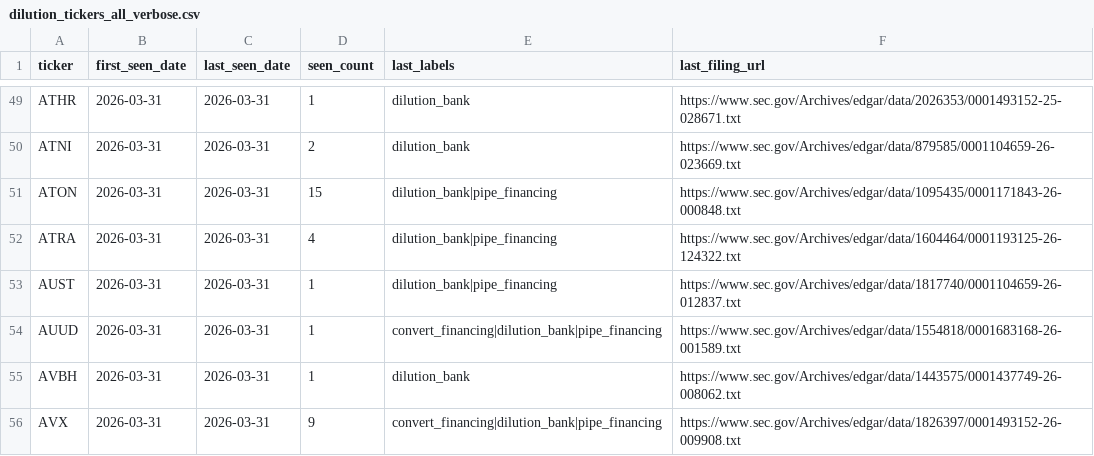
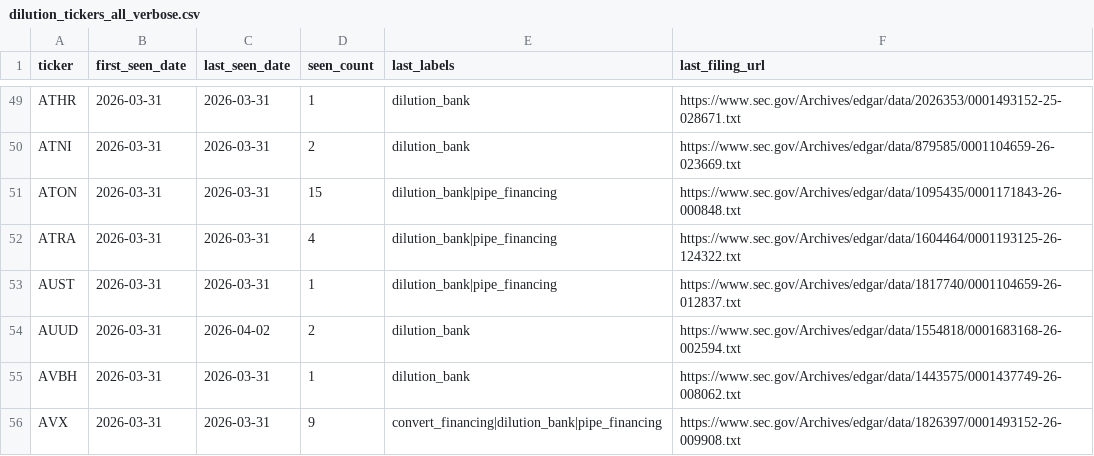
Before and after one commit to kerrychoe/dilution_scanner, a CSV file: dilution_tickers_all_verbose.csv, drawn as a sheet; only a part is shown, gaps mark what is left out; the diff covers the shown part only.

```diff
--- a/dilution_tickers_all_verbose.csv
+++ b/dilution_tickers_all_verbose.csv
@@ -53,3 +53,3 @@ ATRA,2026-03-31,2026-03-31,4,dilution_bank|pipe_financing,https://www.sec.gov/Ar
 AUST,2026-03-31,2026-03-31,1,dilution_bank|pipe_financing,https://www.sec.gov/Archives/edgar/data/1817740/0001104659-26-012837.txt
-AUUD,2026-03-31,2026-03-31,1,convert_financing|dilution_bank|pipe_financing,https://www.sec.gov/Archives/edgar/data/1554818/0001683168-26-001589.txt
+AUUD,2026-03-31,2026-04-02,2,dilution_bank,https://www.sec.gov/Archives/edgar/data/1554818/0001683168-26-002594.txt
 AVBH,2026-03-31,2026-03-31,1,dilution_bank,https://www.sec.gov/Archives/edgar/data/1443575/0001437749-26-008062.txt
```
Also changed, not shown: 1 added row and 84 edited cells elsewhere in this file, dilution_tickers_all.csv, 1 other file.
